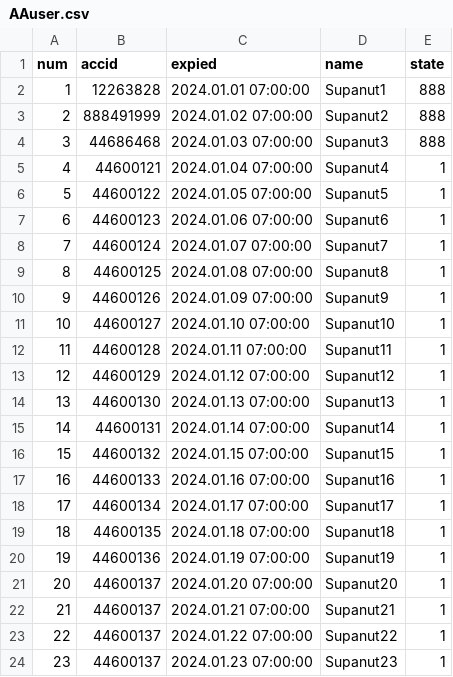
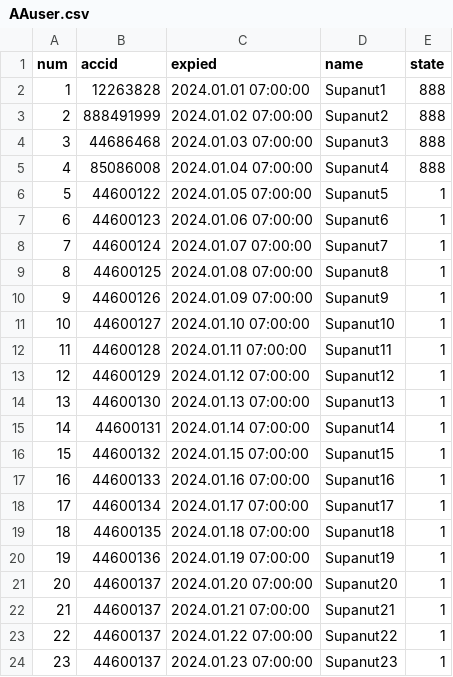
Before and after one commit to darkangelFX/TheArch, a CSV file: Lic/AAuser.csv, drawn as a sheet.

Commit message:
Update AAuser.csv

```diff
--- a/Lic/AAuser.csv
+++ b/Lic/AAuser.csv
@@ -4,3 +4,3 @@
 3,44686468,2024.01.03 07:00:00,Supanut3,888
-4,44600121,2024.01.04 07:00:00,Supanut4,1
+4,85086008,2024.01.04 07:00:00,Supanut4,888
 5,44600122,2024.01.05 07:00:00,Supanut5,1
```
